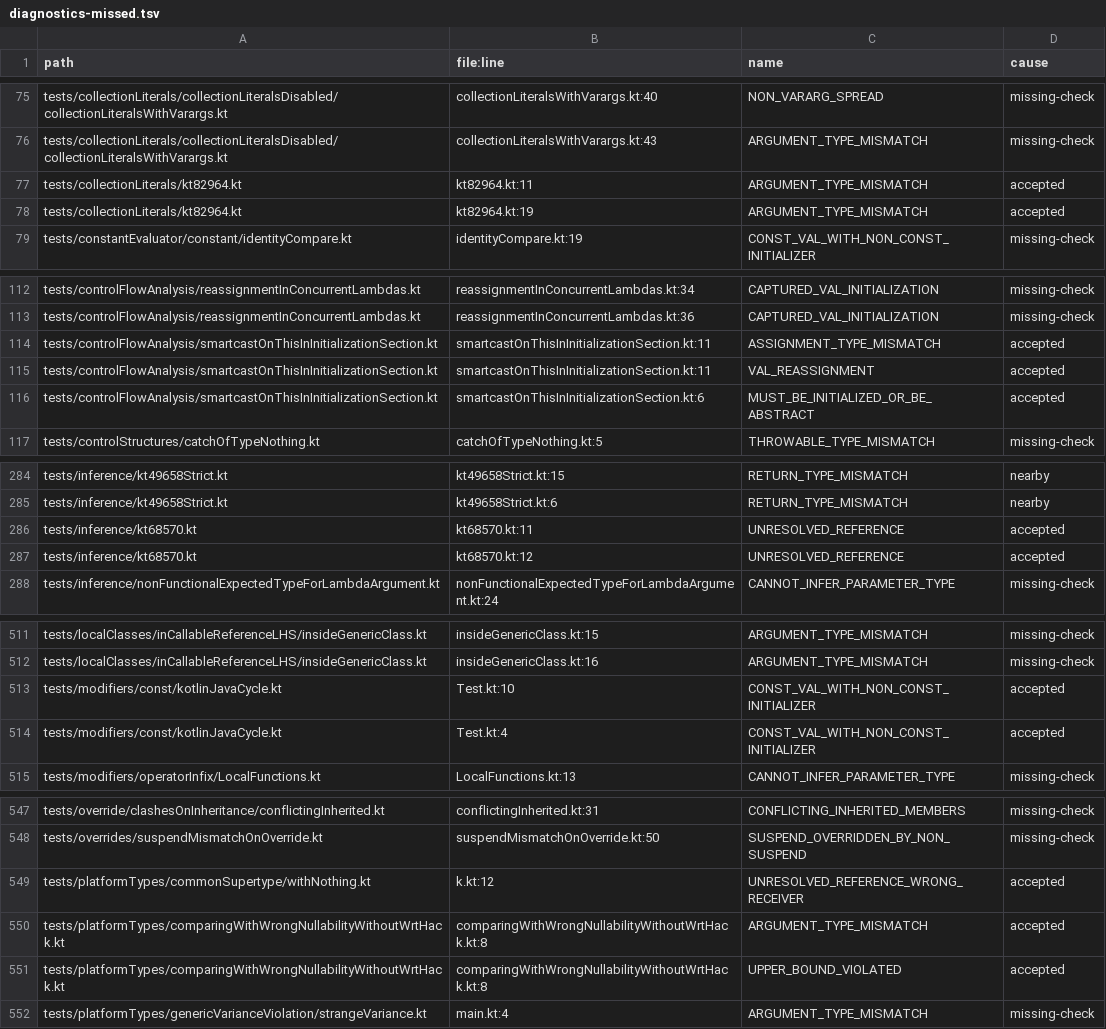
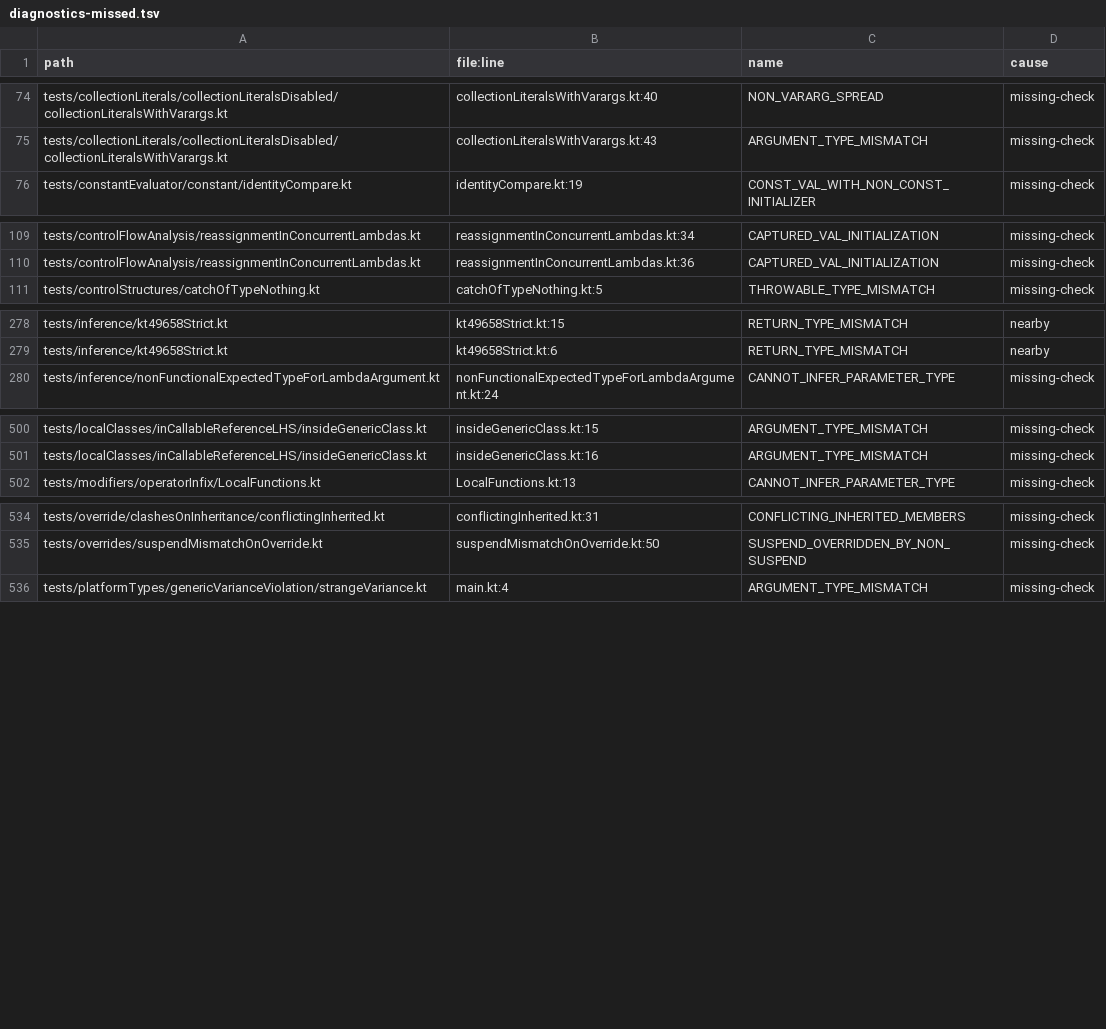
Before and after one commit to barteo/kotlin-compiler-go, a TSV file: bench/results/diagnostics-missed.tsv, drawn as a sheet; only a part is shown, gaps mark what is left out; the diff covers the shown part only; the diff names each change by its address in the sheet, - before the commit and + after, or states it on an @@ line.

```diff
--- a/bench/results/diagnostics-missed.tsv
+++ b/bench/results/diagnostics-missed.tsv
-row 77: tests/collectionLiterals/kt82964.kt | kt82964.kt:11 | ARGUMENT_TYPE_MISMATCH | accepted
-row 78: tests/collectionLiterals/kt82964.kt | kt82964.kt:19 | ARGUMENT_TYPE_MISMATCH | accepted
-row 114: tests/controlFlowAnalysis/smartcastOnThisInInitializationSection.kt | smartcastOnThisInInitializationSection.kt:11 | ASSIGNMENT_TYPE_MISMATCH | accepted
-row 115: tests/controlFlowAnalysis/smartcastOnThisInInitializationSection.kt | smartcastOnThisInInitializationSection.kt:11 | VAL_REASSIGNMENT | accepted
-row 116: tests/controlFlowAnalysis/smartcastOnThisInInitializationSection.kt | smartcastOnThisInInitializationSection.kt:6 | MUST_BE_INITIALIZED_OR_BE_ABSTRACT | accepted
-row 286: tests/inference/kt68570.kt | kt68570.kt:11 | UNRESOLVED_REFERENCE | accepted
-row 287: tests/inference/kt68570.kt | kt68570.kt:12 | UNRESOLVED_REFERENCE | accepted
-row 513: tests/modifiers/const/kotlinJavaCycle.kt | Test.kt:10 | CONST_VAL_WITH_NON_CONST_INITIALIZER | accepted
-row 514: tests/modifiers/const/kotlinJavaCycle.kt | Test.kt:4 | CONST_VAL_WITH_NON_CONST_INITIALIZER | accepted
-row 549: tests/platformTypes/commonSupertype/withNothing.kt | k.kt:12 | UNRESOLVED_REFERENCE_WRONG_RECEIVER | accepted
-row 550: tests/platformTypes/comparingWithWrongNullabilityWithoutWrtHack.kt | comparingWithWrongNullabilityWithoutWrtHack.kt:8 | ARGUMENT_TYPE_MISMATCH | accepted
-row 551: tests/platformTypes/comparingWithWrongNullabilityWithoutWrtHack.kt | comparingWithWrongNullabilityWithoutWrtHack.kt:8 | UPPER_BOUND_VIOLATED | accepted
```
Also changed, not shown: 5 removed rows elsewhere in this file, bench/results/diagnostics.tsv, 3 other files.
